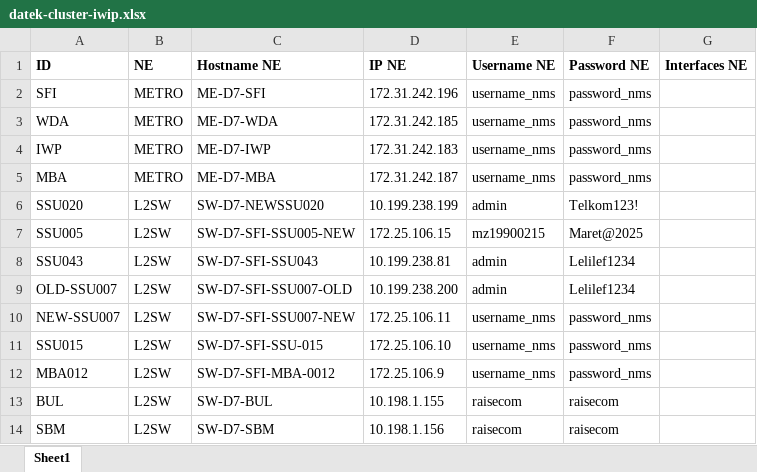
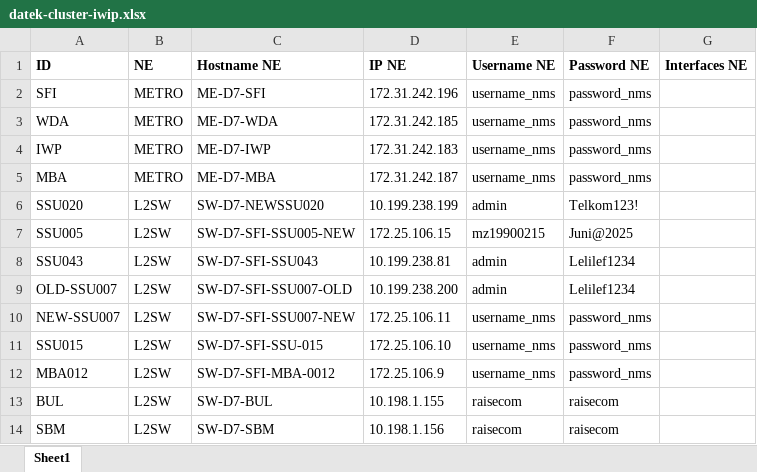
Before and after one commit to mfikriam/monitoring-site-premium-telegram-bot, an Excel workbook: data/datek-cluster-iwip.xlsx, sheet Sheet1, drawn as a sheet; values as stored, in another font and other column widths than the file's, no borders; the diff names each change by its address in the sheet, - before the commit and + after, or states it on an @@ line.

Commit message:
Update Site Cluster IWIP SSU005

```diff
--- a/data/datek-cluster-iwip.xlsx (sheet Sheet1)
+++ b/data/datek-cluster-iwip.xlsx (sheet Sheet1)
-F7 (Password NE): Maret@2025
+F7 (Password NE): Juni@2025
```
